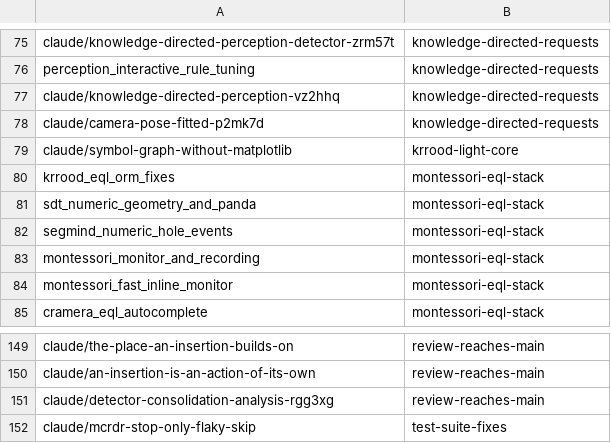
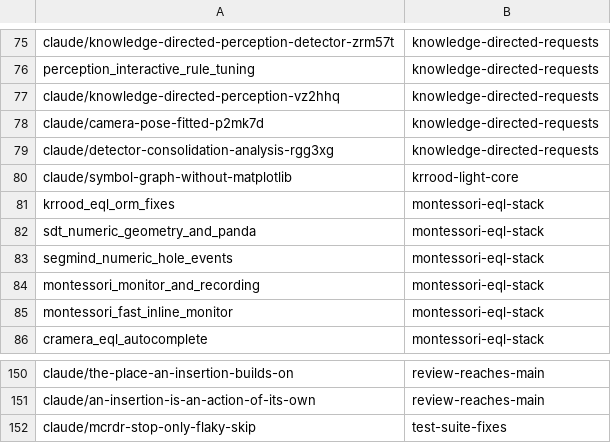
Before and after one commit to AbdelrhmanBassiouny/cognitive_robot_abstract_machine, a TSV file: .claude/personal/plans/_generated/branch-index.tsv, drawn as a sheet; only a part is shown, gaps mark what is left out; removed rows and columns are numbered as before the commit, all else as after; the diff names each change by its address in the sheet, - before the commit and + after, or states it on an @@ line.

Commit message:
Update plan manifest for knowledge-directed-requests

```diff
--- a/.claude/personal/plans/_generated/branch-index.tsv
+++ b/.claude/personal/plans/_generated/branch-index.tsv
+row 79: claude/detector-consolidation-analysis-rgg3xg | knowledge-directed-requests
-row 151: claude/detector-consolidation-analysis-rgg3xg | review-reaches-main
```
Also changed, not shown: 1 other file.
